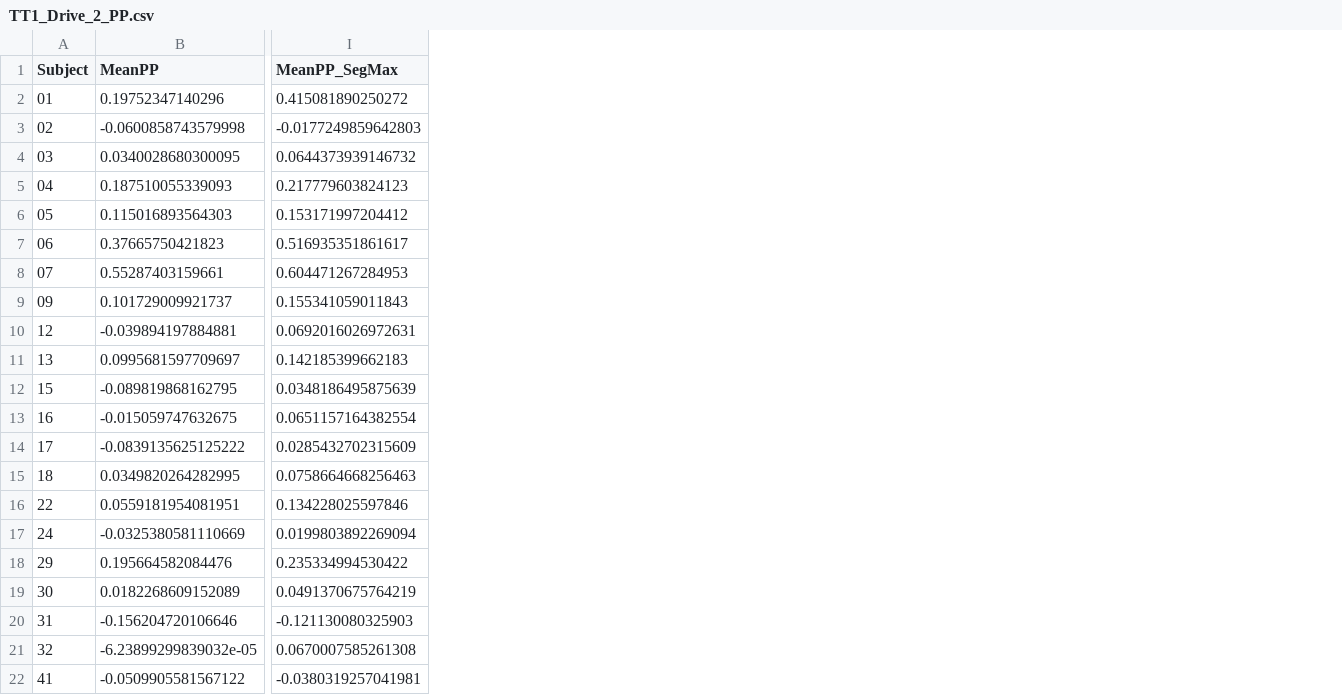
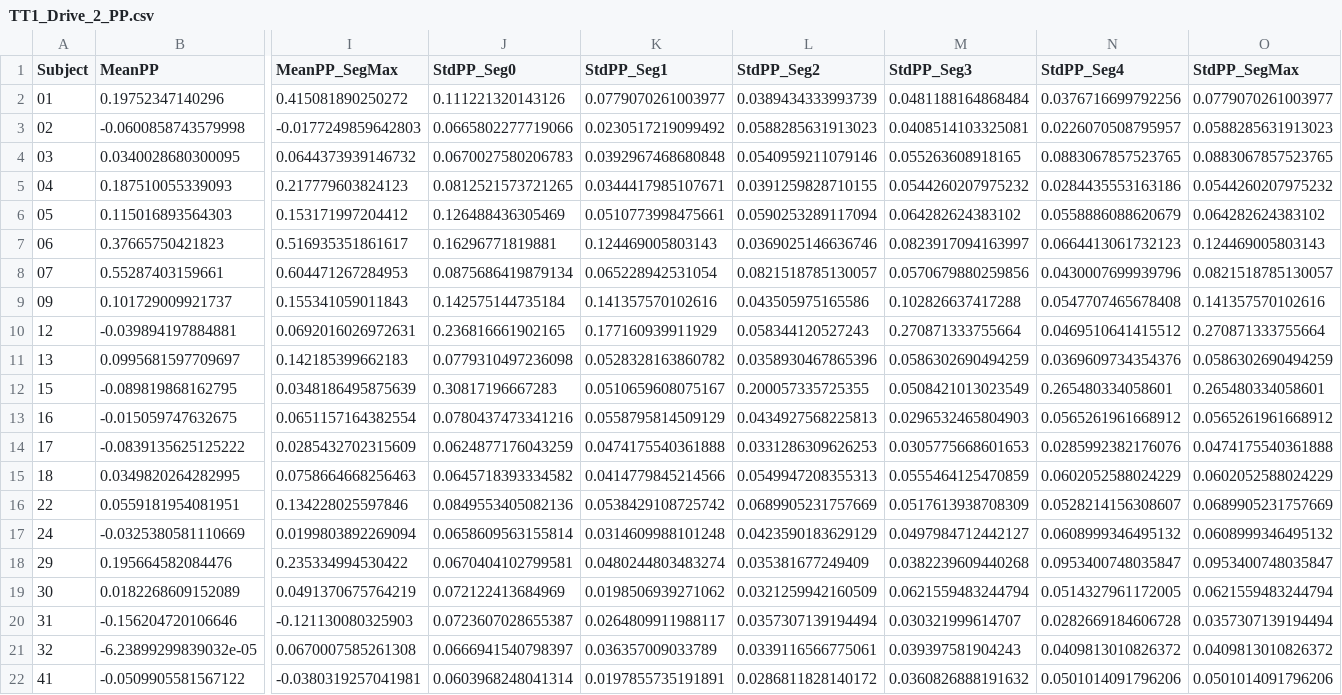
Before and after one commit to UH-CPL/Accelarousal-Study-NAT1-Methods, a CSV file: ttd1/data/processed/analysis/TT1_Drive_2_PP.csv, drawn as a sheet; only a part is shown, gaps mark what is left out; the diff names each change by its address in the sheet, - before the commit and + after, or states it on an @@ line.

Commit message:
Compute SD of PP for C,M drive

```diff
--- a/ttd1/data/processed/analysis/TT1_Drive_2_PP.csv
+++ b/ttd1/data/processed/analysis/TT1_Drive_2_PP.csv
+column J (StdPP_Seg0), rows 2-22: 0.111221320143126 | 0.0665802277719066 | 0.0670027580206783 | 0.0812521573721265 | 0.126488436305469 | 0.16296771819881 | 0.0875686419879134 | 0.142575144735184 | 0.236816661902165 | 0.0779310497236098 | 0.30817196667283 | 0.0780437473341216 | 0.0624877176043259 | 0.0645718393334582 | 0.0849553405082136 | 0.0658609563155814 | 0.0670404102799581 | 0.072122413684969 | 0.0723607028655387 | 0.0666941540798397 | 0.0603968248041314
+column K (StdPP_Seg1), rows 2-22: 0.0779070261003977 | 0.0230517219099492 | 0.0392967468680848 | 0.0344417985107671 | 0.0510773998475661 | 0.124469005803143 | 0.065228942531054 | 0.141357570102616 | 0.177160939911929 | 0.0528328163860782 | 0.0510659608075167 | 0.0558795814509129 | 0.0474175540361888 | 0.0414779845214566 | 0.0538429108725742 | 0.0314609988101248 | 0.0480244803483274 | 0.0198506939271062 | 0.0264809911988117 | 0.036357009033789 | 0.0197855735191891
+column L (StdPP_Seg2), rows 2-22: 0.0389434333993739 | 0.0588285631913023 | 0.0540959211079146 | 0.0391259828710155 | 0.0590253289117094 | 0.0369025146636746 | 0.0821518785130057 | 0.043505975165586 | 0.058344120527243 | 0.0358930467865396 | 0.200057335725355 | 0.0434927568225813 | 0.0331286309626253 | 0.0549947208355313 | 0.0689905231757669 | 0.0423590183629129 | 0.035381677249409 | 0.0321259942160509 | 0.0357307139194494 | 0.0339116566775061 | 0.0286811828140172
+column M (StdPP_Seg3), rows 2-22: 0.0481188164868484 | 0.0408514103325081 | 0.055263608918165 | 0.0544260207975232 | 0.064282624383102 | 0.0823917094163997 | 0.0570679880259856 | 0.102826637417288 | 0.270871333755664 | 0.0586302690494259 | 0.0508421013023549 | 0.0296532465804903 | 0.0305775668601653 | 0.0555464125470859 | 0.0517613938708309 | 0.0497984712442127 | 0.0382239609440268 | 0.0621559483244794 | 0.030321999614707 | 0.039397581904243 | 0.0360826888191632
+column N (StdPP_Seg4), rows 2-22: 0.0376716699792256 | 0.0226070508795957 | 0.0883067857523765 | 0.0284435553163186 | 0.0558886088620679 | 0.0664413061732123 | 0.0430007699939796 | 0.0547707465678408 | 0.0469510641415512 | 0.0369609734354376 | 0.265480334058601 | 0.0565261961668912 | 0.0285992382176076 | 0.0602052588024229 | 0.0528214156308607 | 0.0608999346495132 | 0.0953400748035847 | 0.0514327961172005 | 0.0282669184606728 | 0.0409813010826372 | 0.0501014091796206
+column O (StdPP_SegMax), rows 2-22: 0.0779070261003977 | 0.0588285631913023 | 0.0883067857523765 | 0.0544260207975232 | 0.064282624383102 | 0.124469005803143 | 0.0821518785130057 | 0.141357570102616 | 0.270871333755664 | 0.0586302690494259 | 0.265480334058601 | 0.0565261961668912 | 0.0474175540361888 | 0.0602052588024229 | 0.0689905231757669 | 0.0608999346495132 | 0.0953400748035847 | 0.0621559483244794 | 0.0357307139194494 | 0.0409813010826372 | 0.0501014091796206
```
Also changed, not shown: ttd1/data/processed/analysis/TT1_Drive_3_PP.csv, 7 other files.
